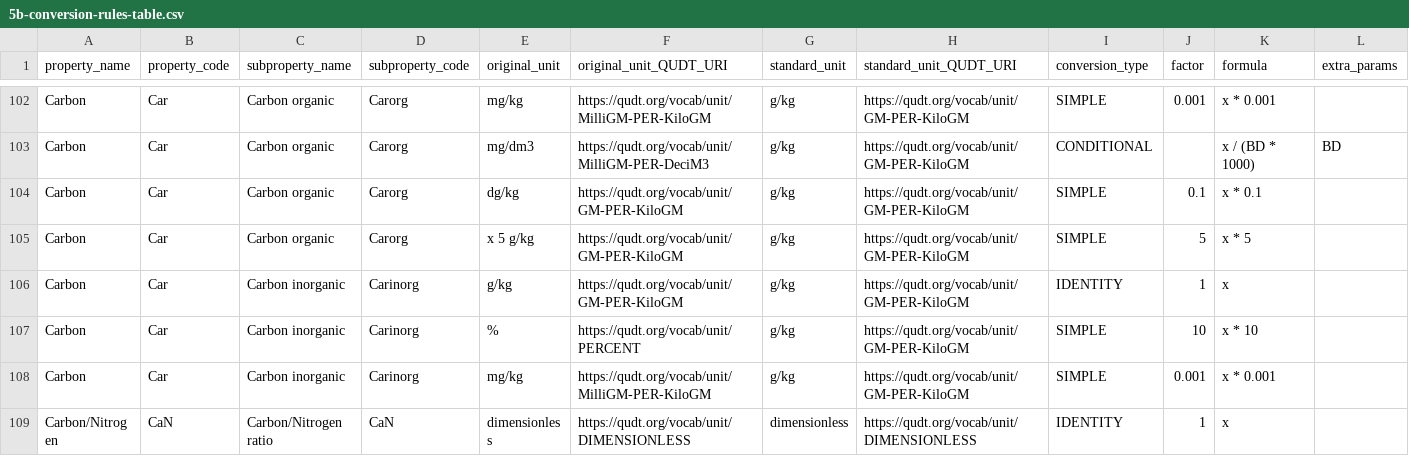
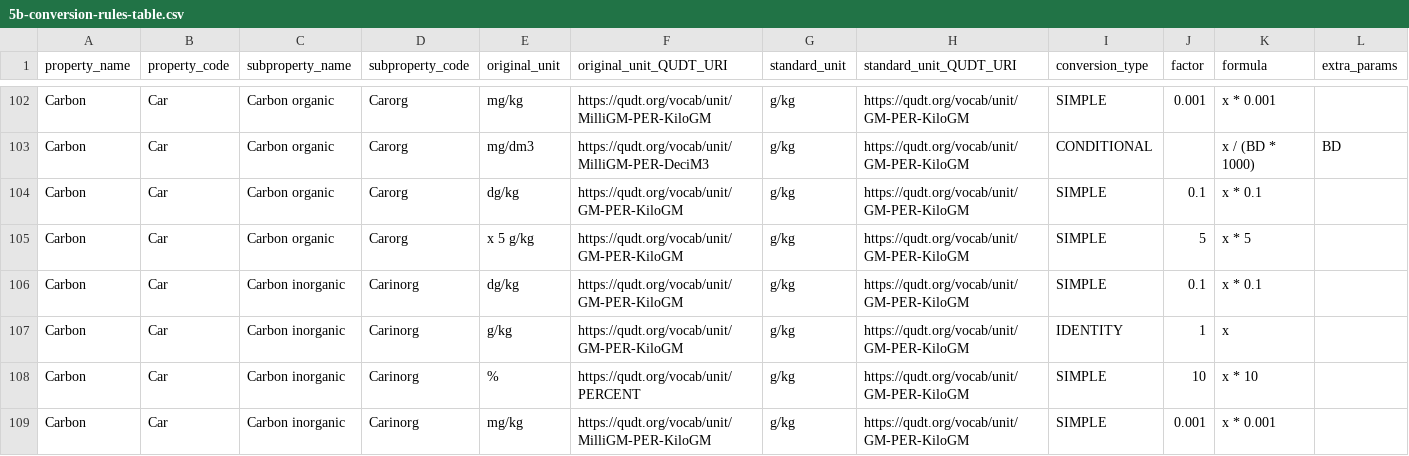
Before and after one commit to varda-ag/soilhive-core, a CSV file: backend/docs/data-model/5b-conversion-rules-table.csv, drawn as a sheet; only a part is shown, gaps mark what is left out; the shorter side is filled out with more unchanged rows; rows hold the shown columns only; the diff covers the shown part only; the diff names each change by its address in the sheet, - before the commit and + after, or states it on an @@ line.

Commit message:
Update 5b-conversion-rules-table.csv
added conversion formulas :
- Carbon inorganic: dg/kg → g/kg (× 0.1)
- CEC potential: cmol(+)/kg → cmolc/kg (× 1)
- Coarse fragments volumetric: m3/100m3 → %v (× 1)
- Nitrogen stock (new): standard unit t/ha
- Inorganic carbon stock (new): standard unit t/ha
- Soil erodibility factor: t/ha/h → dimensionless (standard unit changed)

```diff
--- a/backend/docs/data-model/5b-conversion-rules-table.csv
+++ b/backend/docs/data-model/5b-conversion-rules-table.csv
+row 106: Carbon | Car | Carbon inorganic | Carinorg | dg/kg | https://qudt.org/vocab/unit/GM-PER-KiloGM | g/kg | https://qudt.org/vocab/unit/GM-PER-KiloGM | SIMPLE | 0.1 | x * 0.1
```
Also changed, not shown: 4 added rows and 5 edited cells elsewhere in this file.
